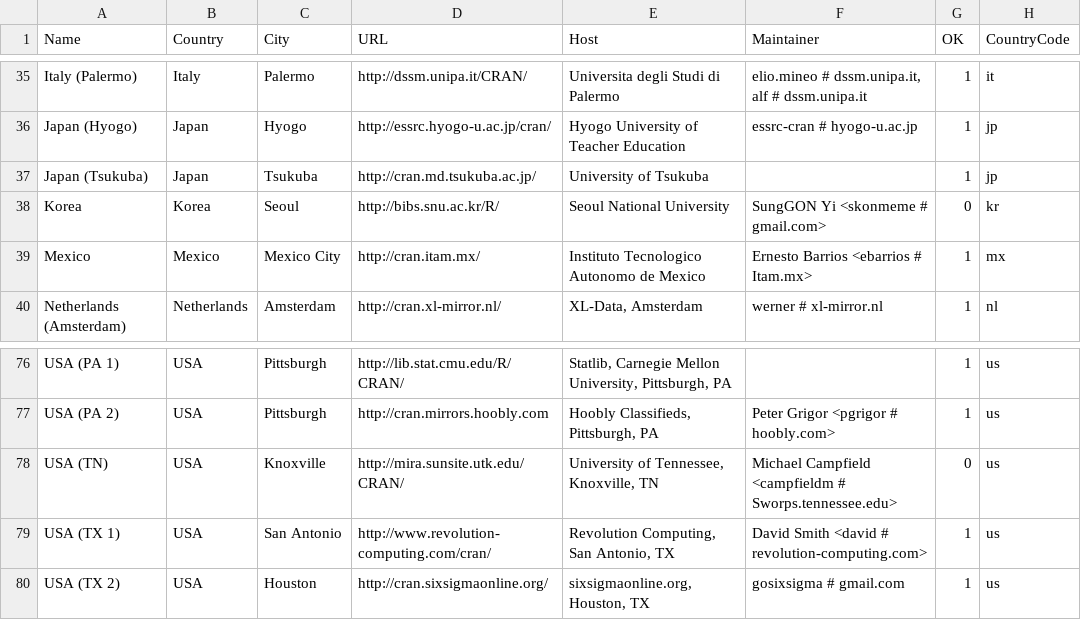
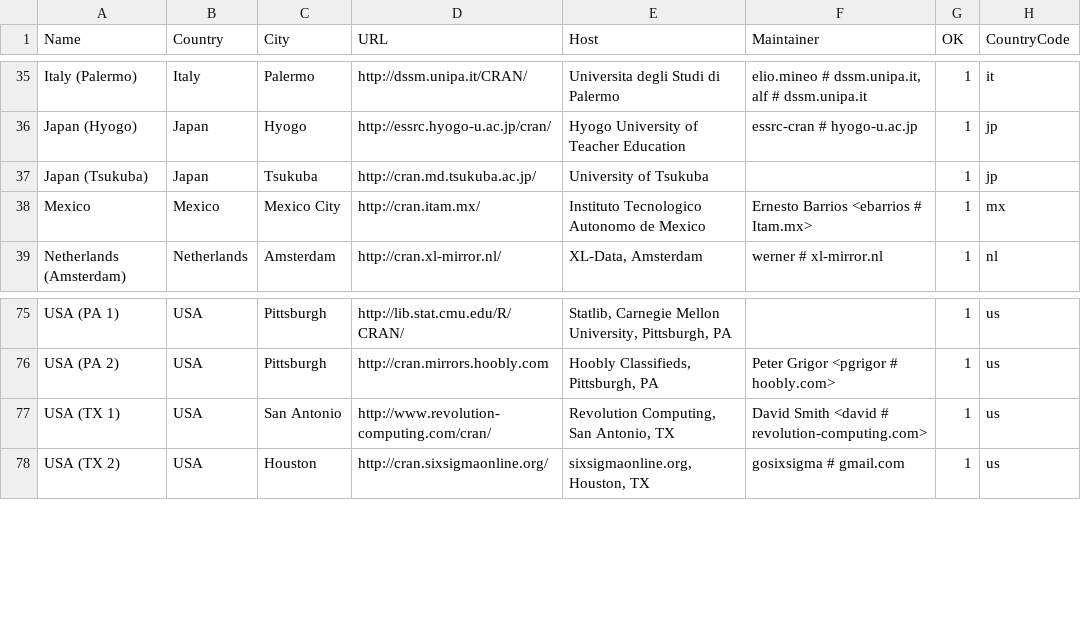
Before and after one commit to t-kalinowski/r-svn-formatted, a CSV file: doc/CRAN_mirrors.csv, drawn as a sheet; only a part is shown, gaps mark what is left out; the diff names each change by its address in the sheet, - before the commit and + after, or states it on an @@ line.

Commit message:
delete 2 mirrors
git-svn-id: https://svn.r-project.org/R/trunk@53839 00db46b3-68df-0310-9c12-caf00c1e9a41

```diff
--- a/doc/CRAN_mirrors.csv
+++ b/doc/CRAN_mirrors.csv
-row 38: Korea | Korea | Seoul | http://bibs.snu.ac.kr/R/ | Seoul National University | SungGON Yi <skonmeme # gmail.com> | 0 | kr
-row 78: USA (TN) | USA | Knoxville | http://mira.sunsite.utk.edu/CRAN/ | University of Tennessee, Knoxville, TN | Michael Campfield <campfieldm # Sworps.tennessee.edu> | 0 | us
```
